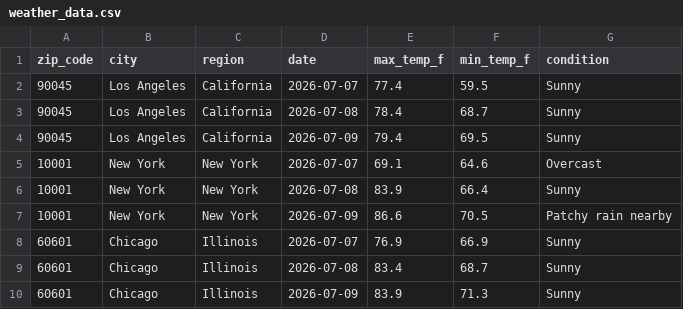
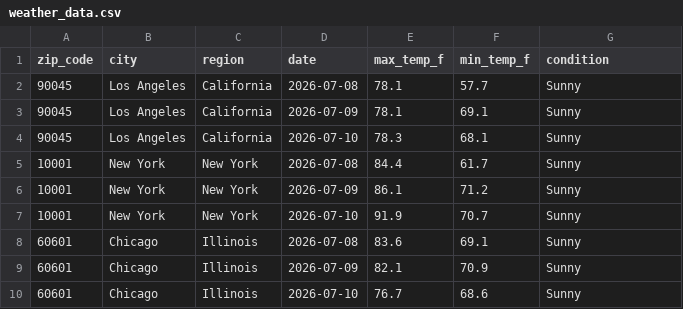
Before and after one commit to lontok/weather-api-pipeline-test, a CSV file: weather_data.csv, drawn as a sheet; only a part is shown; the diff covers the shown part only.

```diff
--- a/weather_data.csv
+++ b/weather_data.csv
@@ -1,10 +1,10 @@
 zip_code,city,region,date,max_temp_f,min_temp_f,condition
-90045,Los Angeles,California,2026-07-07,77.4,59.5,Sunny
-90045,Los Angeles,California,2026-07-08,78.4,68.7,Sunny
-90045,Los Angeles,California,2026-07-09,79.4,69.5,Sunny
-10001,New York,New York,2026-07-07,69.1,64.6,Overcast
-10001,New York,New York,2026-07-08,83.9,66.4,Sunny
-10001,New York,New York,2026-07-09,86.6,70.5,Patchy rain nearby
-60601,Chicago,Illinois,2026-07-07,76.9,66.9,Sunny
-60601,Chicago,Illinois,2026-07-08,83.4,68.7,Sunny
-60601,Chicago,Illinois,2026-07-09,83.9,71.3,Sunny
+90045,Los Angeles,California,2026-07-08,78.1,57.7,Sunny
+90045,Los Angeles,California,2026-07-09,78.1,69.1,Sunny
+90045,Los Angeles,California,2026-07-10,78.3,68.1,Sunny
+10001,New York,New York,2026-07-08,84.4,61.7,Sunny
+10001,New York,New York,2026-07-09,86.1,71.2,Sunny
+10001,New York,New York,2026-07-10,91.9,70.7,Sunny
+60601,Chicago,Illinois,2026-07-08,83.6,69.1,Sunny
+60601,Chicago,Illinois,2026-07-09,82.1,70.9,Sunny
+60601,Chicago,Illinois,2026-07-10,76.7,68.6,Sunny
```
Also changed, not shown: 168 edited cells elsewhere in this file.
